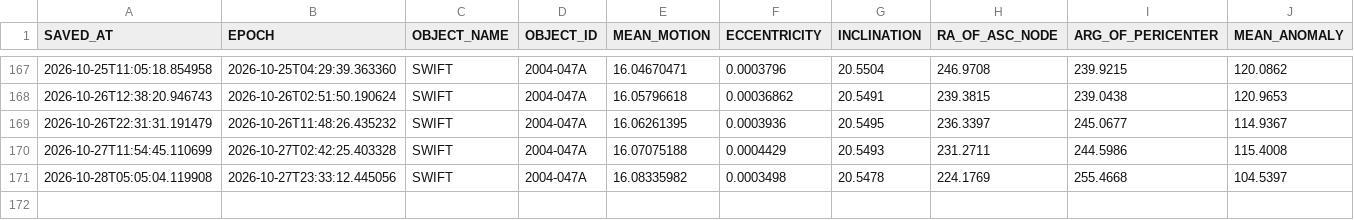
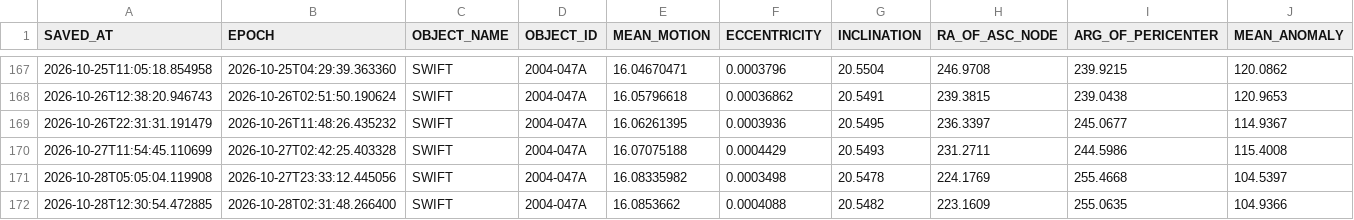
Before and after one commit to AstroAure/CelesTrak-Live-Downloader, a CSV file: data/2004-047A.csv, drawn as a sheet; only a part is shown, gaps mark what is left out; rows hold the shown columns only; the diff names each change by its address in the sheet, - before the commit and + after, or states it on an @@ line.

```diff
--- a/data/2004-047A.csv
+++ b/data/2004-047A.csv
+row 172: 2026-10-28T12:30:54.472885 | 2026-10-28T02:31:48.266400 | SWIFT | 2004-047A | 16.0853662 | 0.0004088 | 20.5482 | 223.1609 | 255.0635 | 104.9366
```
Also changed, not shown: 1 other file.
